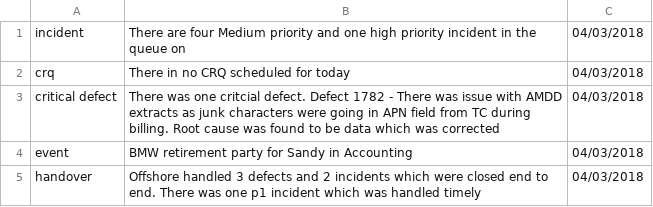
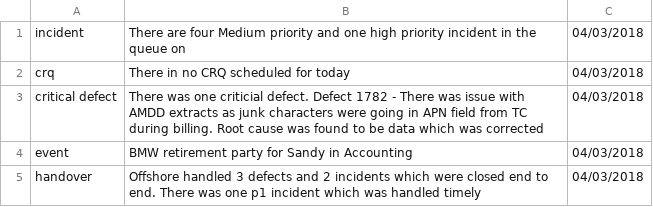
Before and after one commit to dineshbikaner/TestAlexa, a CSV file: handover_date_01.csv, drawn as a sheet.

Commit message:
Update handover_date_01.csv

```diff
--- a/handover_date_01.csv
+++ b/handover_date_01.csv
@@ -2,3 +2,3 @@ incident,There are four Medium priority and one high priority incident in the qu
 crq,There in no CRQ scheduled for today,04/03/2018
-critical defect,There was one critcial defect. Defect 1782 - There was issue with AMDD extracts as junk characters were going in APN field from TC during billing. Root cause was found to be data which was corrected,04/03/2018
+critical defect,There was one criticial defect. Defect 1782 - There was issue with AMDD extracts as junk characters were going in APN field from TC during billing. Root cause was found to be data which was corrected,04/03/2018
 event,BMW retirement party for Sandy in Accounting,04/03/2018
```
